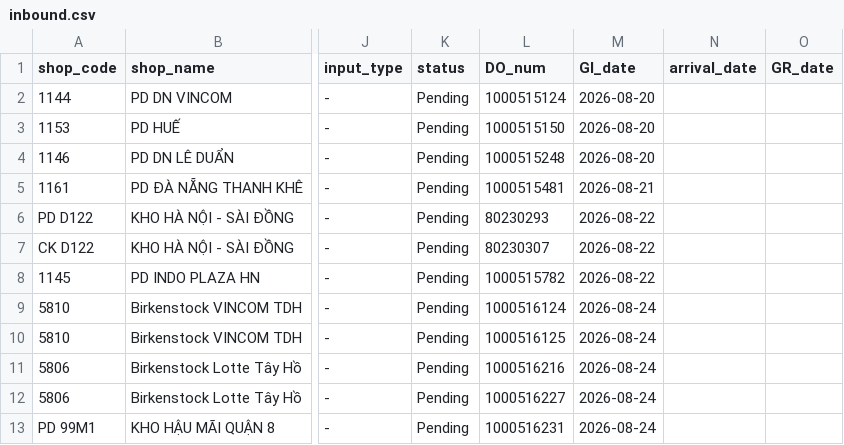
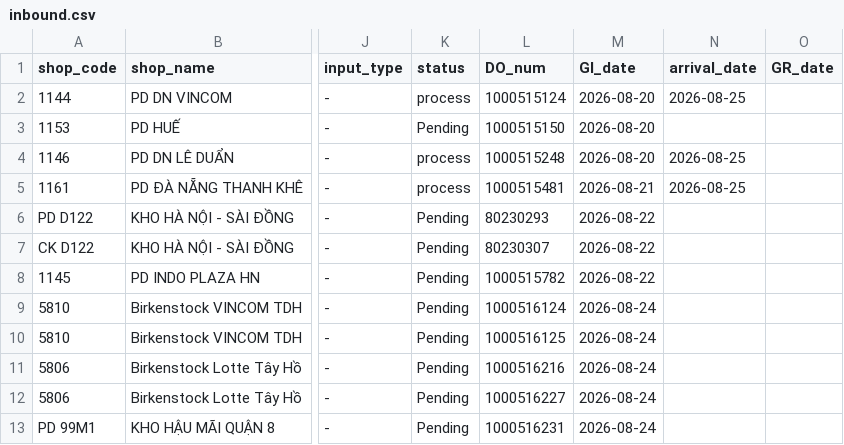
Before and after one commit to thuanmaison113-boop/report, a CSV file: inbound.csv, drawn as a sheet; only a part is shown, gaps mark what is left out; the diff names each change by its address in the sheet, - before the commit and + after, or states it on an @@ line.

```diff
--- a/inbound.csv
+++ b/inbound.csv
-K2 (status): Pending
+K2 (status): process
-N2 (arrival_date): (empty)
+N2 (arrival_date): 2026-08-25
-K4:K5 (status): Pending
+K4:K5 (status): process
-N4:N5 (arrival_date): (empty)
+N4:N5 (arrival_date): 2026-08-25
```
Also changed, not shown: outbound.csv.
